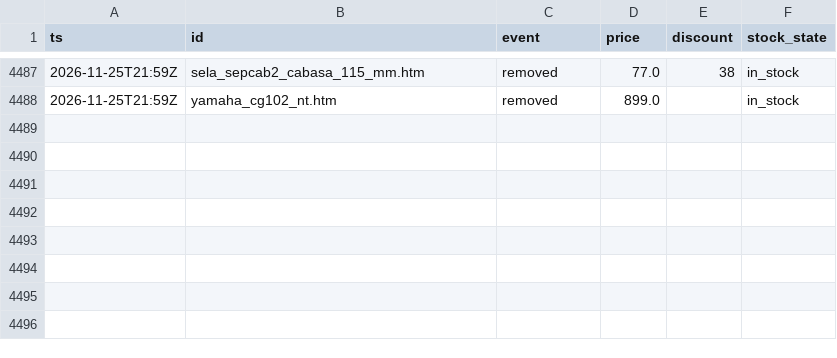
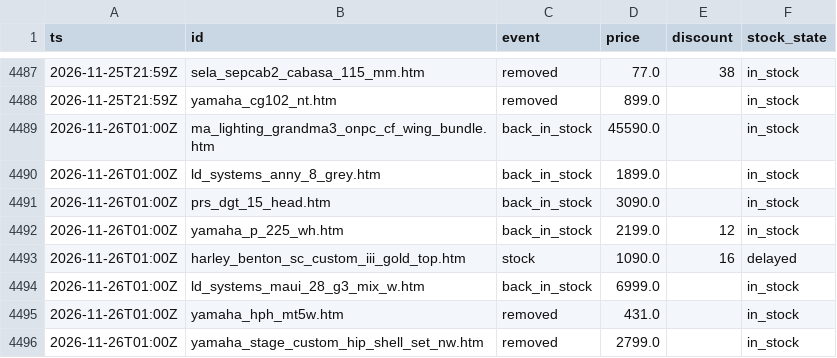
Before and after one commit to oldworldotter/thomann-deals-tracker, a CSV file: data/price_history.csv, drawn as a sheet; only a part is shown, gaps mark what is left out.

```diff
--- a/data/price_history.csv
+++ b/data/price_history.csv
@@ -4488 +4488,9 @@ ts,id,event,price,discount,stock_state
 2026-11-25T21:59Z,yamaha_cg102_nt.htm,removed,899.0,,in_stock
+2026-11-26T01:00Z,ma_lighting_grandma3_onpc_cf_wing_bundle.htm,back_in_stock,45590.0,,in_stock
+2026-11-26T01:00Z,ld_systems_anny_8_grey.htm,back_in_stock,1899.0,,in_stock
+2026-11-26T01:00Z,prs_dgt_15_head.htm,back_in_stock,3090.0,,in_stock
+2026-11-26T01:00Z,yamaha_p_225_wh.htm,back_in_stock,2199.0,12,in_stock
+2026-11-26T01:00Z,harley_benton_sc_custom_iii_gold_top.htm,stock,1090.0,16,delayed
+2026-11-26T01:00Z,ld_systems_maui_28_g3_mix_w.htm,back_in_stock,6999.0,,in_stock
+2026-11-26T01:00Z,yamaha_hph_mt5w.htm,removed,431.0,,in_stock
+2026-11-26T01:00Z,yamaha_stage_custom_hip_shell_set_nw.htm,removed,2799.0,,in_stock
```
Also changed, not shown: 8 other files.
